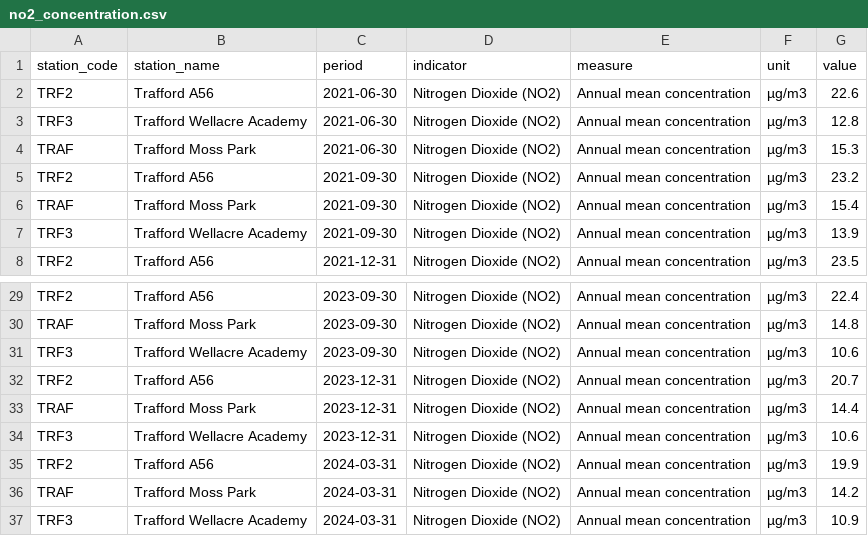
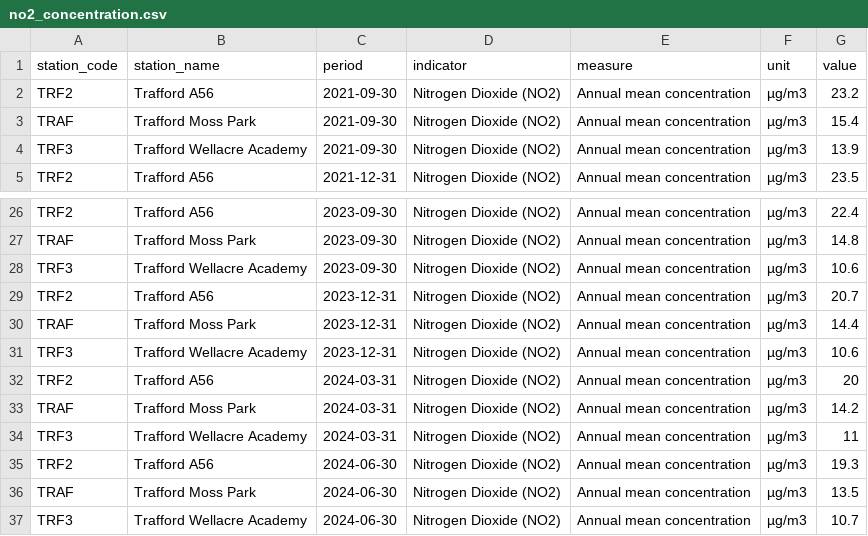
Before and after one commit to traffordDataLab/trafford_themes, a CSV file: data/climate/no2_concentration.csv, drawn as a sheet; only a part is shown, gaps mark what is left out.

Commit message:
Updated the NO2 and PM10 data to the latest quarter completed.

```diff
--- a/data/climate/no2_concentration.csv
+++ b/data/climate/no2_concentration.csv
@@ -1,5 +1,2 @@
 station_code,station_name,period,indicator,measure,unit,value
-TRF2,Trafford A56,2021-06-30,Nitrogen Dioxide (NO2),Annual mean concentration,µg/m3,22.6
-TRF3,Trafford Wellacre Academy,2021-06-30,Nitrogen Dioxide (NO2),Annual mean concentration,µg/m3,12.8
-TRAF,Trafford Moss Park,2021-06-30,Nitrogen Dioxide (NO2),Annual mean concentration,µg/m3,15.3
 TRF2,Trafford A56,2021-09-30,Nitrogen Dioxide (NO2),Annual mean concentration,µg/m3,23.2
@@ -34,4 +31,7 @@ TRAF,Trafford Moss Park,2023-12-31,Nitrogen Dioxide (NO2),Annual mean concentrat
 TRF3,Trafford Wellacre Academy,2023-12-31,Nitrogen Dioxide (NO2),Annual mean concentration,µg/m3,10.6
-TRF2,Trafford A56,2024-03-31,Nitrogen Dioxide (NO2),Annual mean concentration,µg/m3,19.9
+TRF2,Trafford A56,2024-03-31,Nitrogen Dioxide (NO2),Annual mean concentration,µg/m3,20
 TRAF,Trafford Moss Park,2024-03-31,Nitrogen Dioxide (NO2),Annual mean concentration,µg/m3,14.2
-TRF3,Trafford Wellacre Academy,2024-03-31,Nitrogen Dioxide (NO2),Annual mean concentration,µg/m3,10.9
+TRF3,Trafford Wellacre Academy,2024-03-31,Nitrogen Dioxide (NO2),Annual mean concentration,µg/m3,11
+TRF2,Trafford A56,2024-06-30,Nitrogen Dioxide (NO2),Annual mean concentration,µg/m3,19.3
+TRAF,Trafford Moss Park,2024-06-30,Nitrogen Dioxide (NO2),Annual mean concentration,µg/m3,13.5
+TRF3,Trafford Wellacre Academy,2024-06-30,Nitrogen Dioxide (NO2),Annual mean concentration,µg/m3,10.7
```
Also changed, not shown: data/climate/pm10_concentration.csv, 4 other files.
